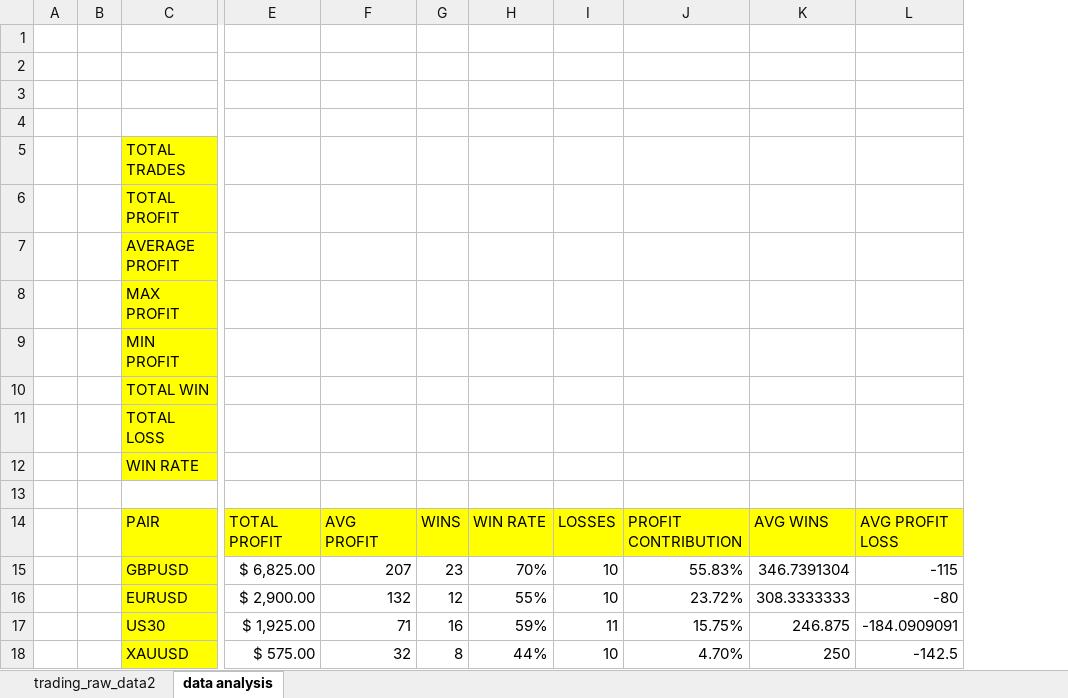
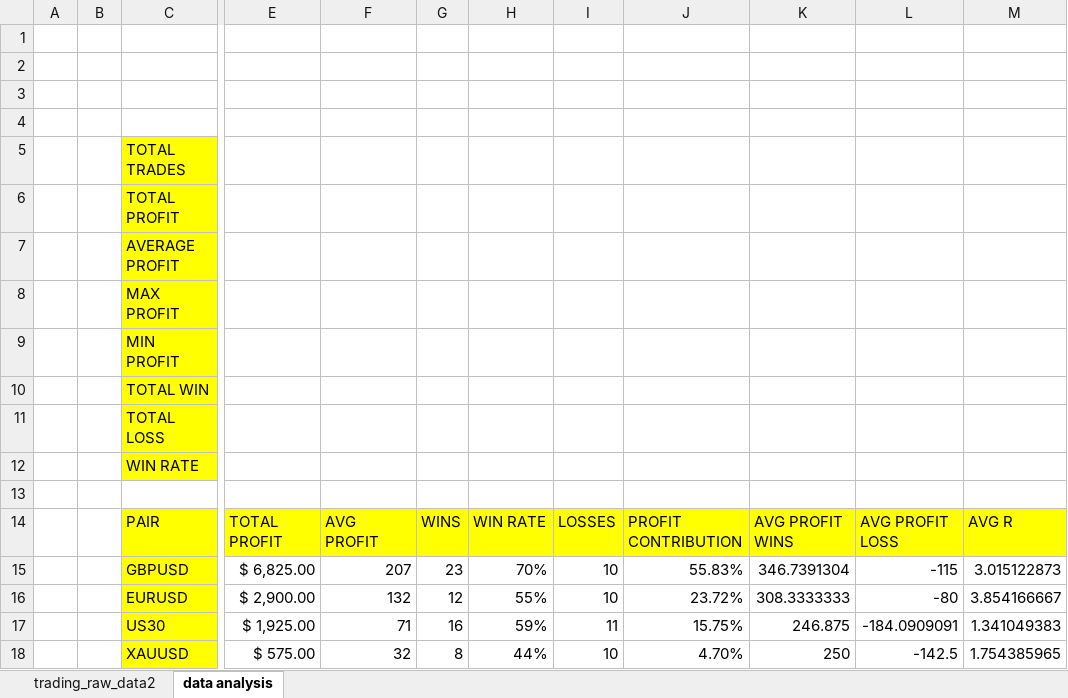
Before and after one commit to abdelkarimmassoui/excel-data-trading, an Excel workbook: trading_raw_data-main.xlsx, sheet data analysis, drawn as a sheet; only a part is shown, gaps mark what is left out; values as stored, in another font and other column widths than the file's, no borders; the diff names each change by its address in the sheet, - before the commit and + after, or states it on an @@ line.

Commit message:
hnaya zadt avg R

```diff
--- a/trading_raw_data-main.xlsx (sheet data analysis)
+++ b/trading_raw_data-main.xlsx (sheet data analysis)
+column M, rows 14-18: AVG R | 3.015122873 | 3.854166667 | 1.341049383 | 1.754385965
-K14: AVG WINS
+K14: AVG PROFIT WINS
```
